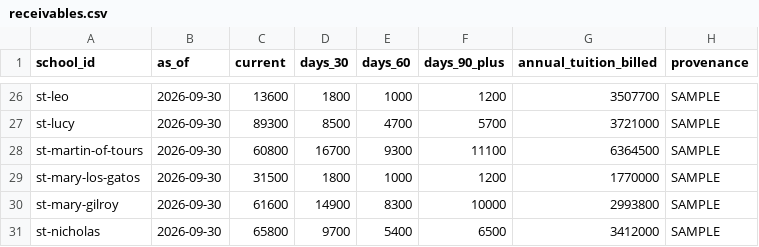
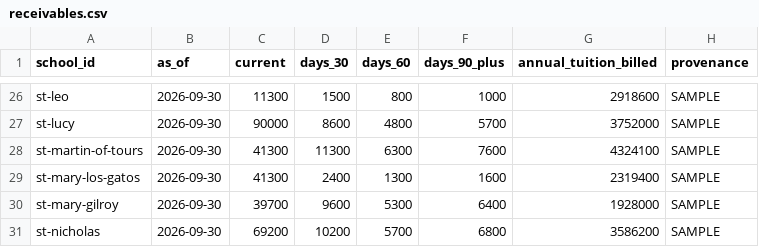
Before and after one commit to MPoncini96/DSJVitality, a CSV file: data/sample/receivables.csv, drawn as a sheet; only a part is shown, gaps mark what is left out; the diff covers the shown part only; the diff names each change by its address in the sheet, - before the commit and + after, or states it on an @@ line.

```diff
--- a/data/sample/receivables.csv
+++ b/data/sample/receivables.csv
-C26 (current): 13600
+C26 (current): 11300
-D26 (days_30): 1800
+D26 (days_30): 1500
-E26 (days_60): 1000
+E26 (days_60): 800
-F26 (days_90_plus): 1200
+F26 (days_90_plus): 1000
-G26 (annual_tuition_billed): 3507700
+G26 (annual_tuition_billed): 2918600
-C27 (current): 89300
+C27 (current): 90000
-D27 (days_30): 8500
+D27 (days_30): 8600
-E27 (days_60): 4700
+E27 (days_60): 4800
-G27 (annual_tuition_billed): 3721000
+G27 (annual_tuition_billed): 3752000
-C28 (current): 60800
+C28 (current): 41300
-D28 (days_30): 16700
+D28 (days_30): 11300
-E28 (days_60): 9300
+E28 (days_60): 6300
-F28 (days_90_plus): 11100
+F28 (days_90_plus): 7600
-G28 (annual_tuition_billed): 6364500
+G28 (annual_tuition_billed): 4324100
-C29 (current): 31500
+C29 (current): 41300
-D29 (days_30): 1800
+D29 (days_30): 2400
-E29 (days_60): 1000
+E29 (days_60): 1300
-F29 (days_90_plus): 1200
+F29 (days_90_plus): 1600
-G29 (annual_tuition_billed): 1770000
+G29 (annual_tuition_billed): 2319400
-C30 (current): 61600
+C30 (current): 39700
-D30 (days_30): 14900
+D30 (days_30): 9600
-E30 (days_60): 8300
+E30 (days_60): 5300
-F30 (days_90_plus): 10000
+F30 (days_90_plus): 6400
-G30 (annual_tuition_billed): 2993800
+G30 (annual_tuition_billed): 1928000
-C31 (current): 65800
+C31 (current): 69200
-D31 (days_30): 9700
+D31 (days_30): 10200
-E31 (days_60): 5400
+E31 (days_60): 5700
-F31 (days_90_plus): 6500
+F31 (days_90_plus): 6800
-G31 (annual_tuition_billed): 3412000
+G31 (annual_tuition_billed): 3586200
```
Also changed, not shown: 75 edited cells elsewhere in this file, data/sample/budget_actual.csv, data/sample/cash_monthly.csv, 27 other files.
